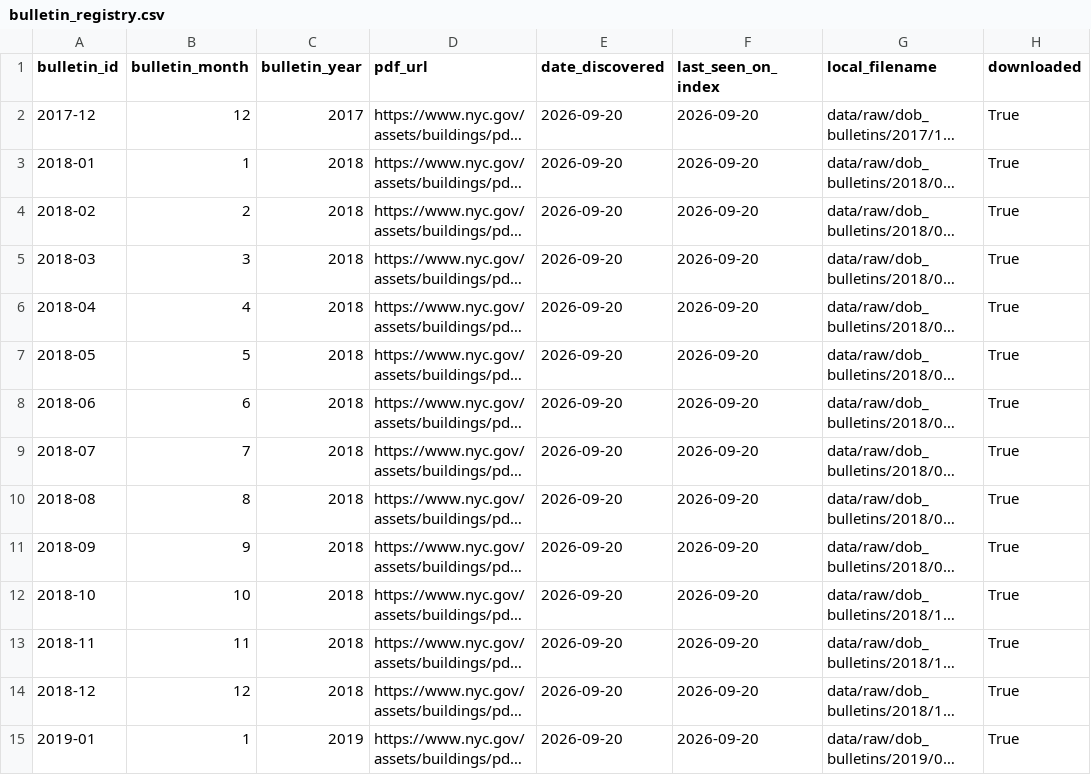
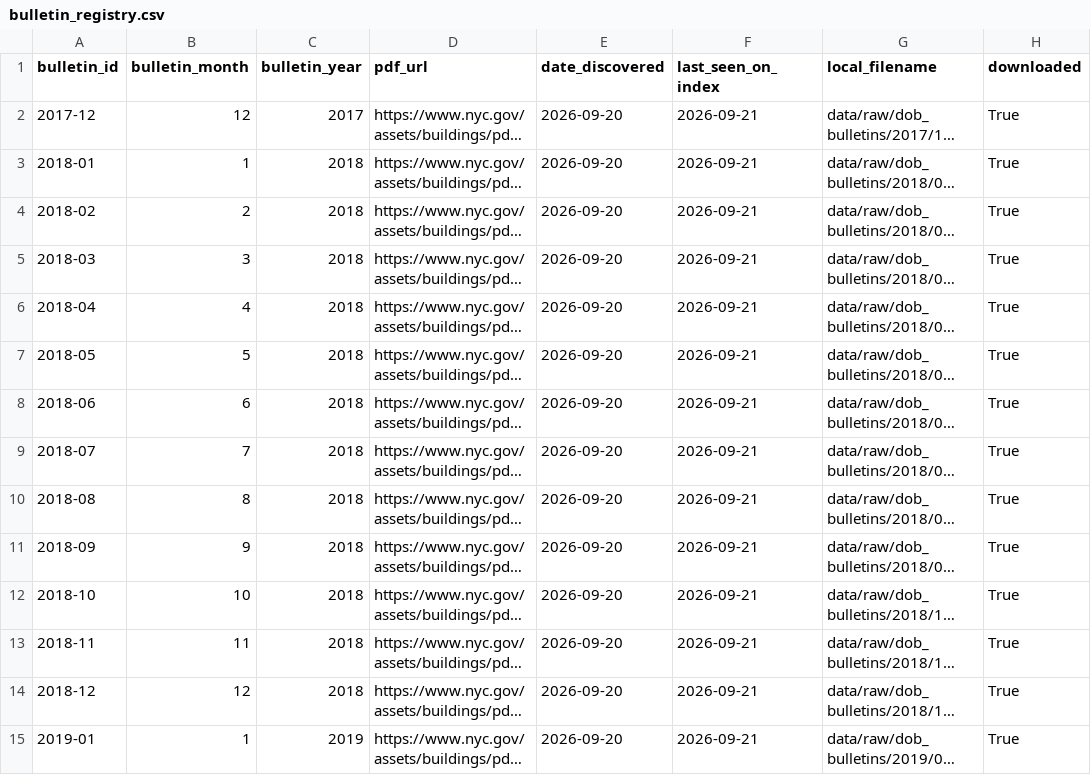
Before and after one commit to gibsonchu/nyc-pops-accountability-tracker, a CSV file: data/registry/bulletin_registry.csv, drawn as a sheet; only a part is shown; long unchanged cells end in …; the diff covers the shown part only; the diff names each change by its address in the sheet, - before the commit and + after, or states it on an @@ line.

```diff
--- a/data/registry/bulletin_registry.csv
+++ b/data/registry/bulletin_registry.csv
-F2:F15 (last_seen_on_index): 2026-09-20
+F2:F15 (last_seen_on_index): 2026-09-21
```
Also changed, not shown: 87 edited cells elsewhere in this file, data/processed/pops_master.csv, data/raw/pops/manifest.csv, 5 other files.
